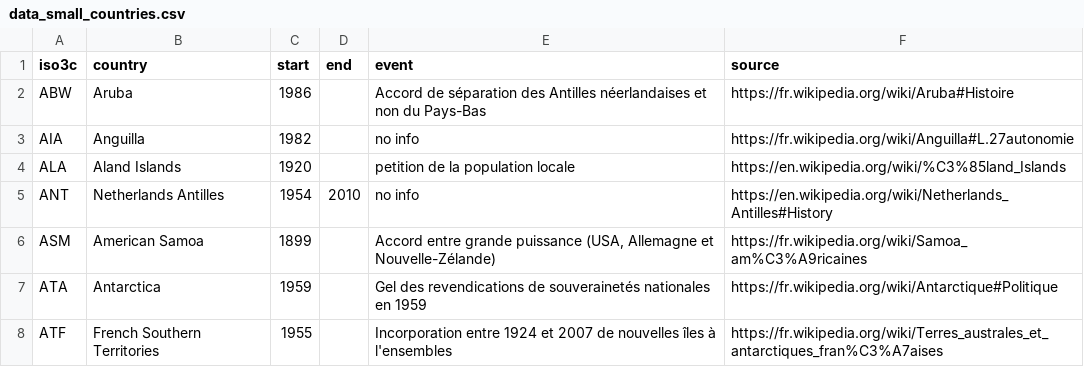
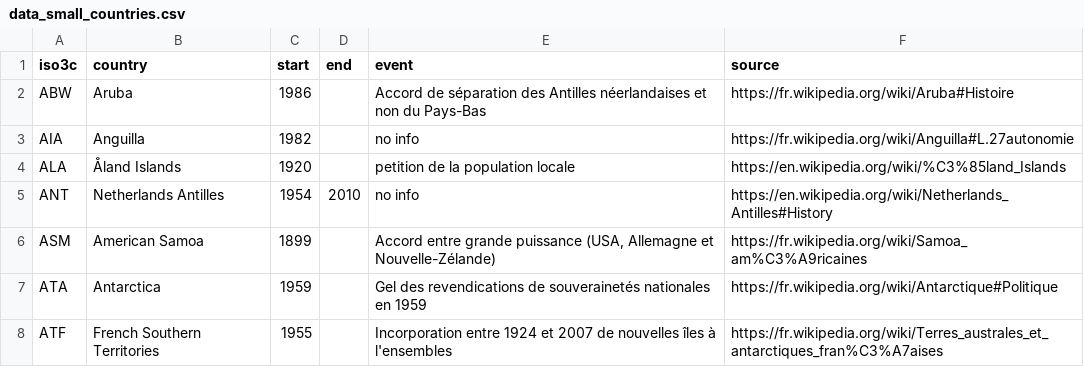
Before and after one commit to vincentarelbundock/countrycode, a CSV file: dictionary/data_small_countries.csv, drawn as a sheet; only a part is shown.

```diff
--- a/dictionary/data_small_countries.csv
+++ b/dictionary/data_small_countries.csv
@@ -3,3 +3,3 @@ ABW,Aruba,1986,,Accord de séparation des Antilles néerlandaises et non du Pays
 AIA,Anguilla,1982,,no info,https://fr.wikipedia.org/wiki/Anguilla#L.27autonomie
-ALA,Aland Islands,1920,,petition de la population locale,https://en.wikipedia.org/wiki/%C3%85land_Islands
+ALA,Åland Islands,1920,,petition de la population locale,https://en.wikipedia.org/wiki/%C3%85land_Islands
 ANT,Netherlands Antilles,1954,2010,no info,https://en.wikipedia.org/wiki/Netherlands_Antilles#History
```
Also changed, not shown: 7 other files.
